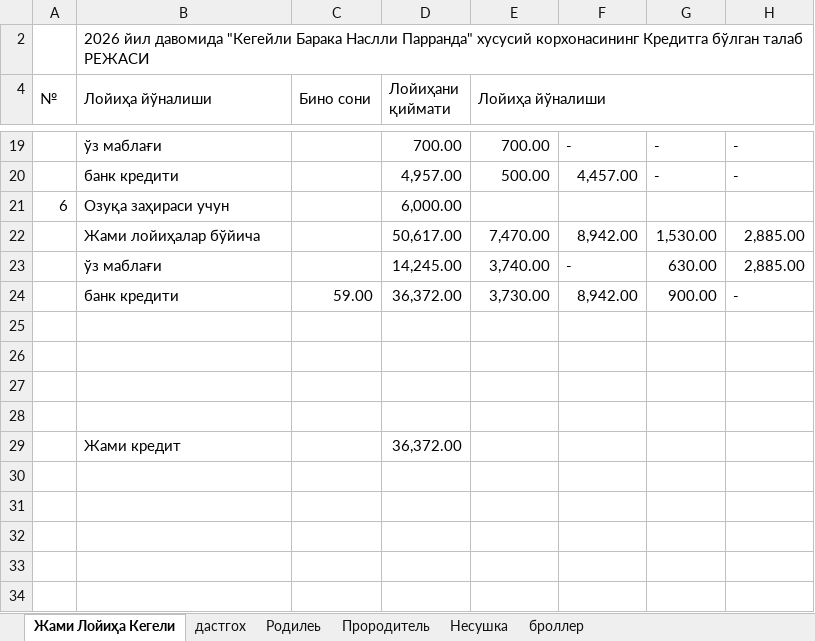
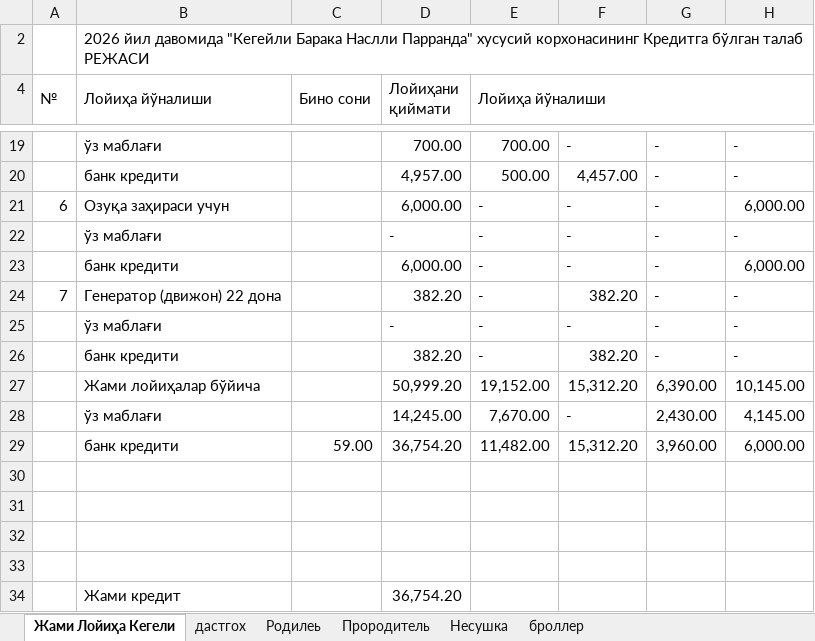
Before and after one commit to boburov/ChikenPart2, an Excel workbook: data/Кегейли.xlsx, sheet Жами Лойиҳа Кегели, drawn as a sheet; only a part is shown, gaps mark what is left out; values as stored, in another font and other column widths than the file's, no cell formats; removed rows and columns are numbered as before the commit, all else as after; the diff names each change by its address in the sheet, - before the commit and + after, or states it on an @@ line.

Commit message:
feat: enhance project summary with new lines and icons
- Added new icons for project lines including processing, feed reserve, and generator.
- Introduced LINE_ICON mapping to include new line icons.
- Updated deck data structure to include project lines with detailed cost breakdowns.
- Modified financing and cost calculation functions to accommodate new project line data.
- Enhanced slides to display additional information about project lines and their contributions to the total cost.
- Updated JSON data to reflect new project structure and costs.

```diff
--- a/data/Кегейли.xlsx (sheet Жами Лойиҳа Кегели)
+++ b/data/Кегейли.xlsx (sheet Жами Лойиҳа Кегели)
-E21 (Лойиҳа йўналиши): (empty)
+E21 (Лойиҳа йўналиши): -
-F21: (empty)
+F21: -
-G21: (empty)
+G21: -
-H21: (empty)
+H21: 6,000.00
-row 22:  | Жами лойиҳалар бўйича |  | 50,617.00 | 7,470.00 | 8,942.00 | 1,530.00 | 2,885.00
+row 22:  | ўз маблағи |  | - | - | - | - | -
+row 23:  | банк кредити |  | 6,000.00 | - | - | - | 6,000.00
+row 24: 7 | Генератор (движон) 22 дона |  | 382.20 | - | 382.20 | - | -
+row 25:  | ўз маблағи |  | - | - | - | - | -
+row 26:  | банк кредити |  | 382.20 | - | 382.20 | - | -
+row 27:  | Жами лойиҳалар бўйича |  | 50,999.20 | 19,152.00 | 15,312.20 | 6,390.00 | 10,145.00
-E28 (Лойиҳа йўналиши): 3,740.00
+E28 (Лойиҳа йўналиши): 7,670.00
-G28: 630.00
+G28: 2,430.00
-H28: 2,885.00
+H28: 4,145.00
-row 24:  | банк кредити | 59.00 | 36,372.00 | 3,730.00 | 8,942.00 | 900.00 | -
+row 29:  | банк кредити | 59.00 | 36,754.20 | 11,482.00 | 15,312.20 | 3,960.00 | 6,000.00
-D34 (Лойиҳани қиймати): 36,372.00
+D34 (Лойиҳани қиймати): 36,754.20
```
Also changed, not shown: cell formats, formulas that keep their value, 10 other files.
